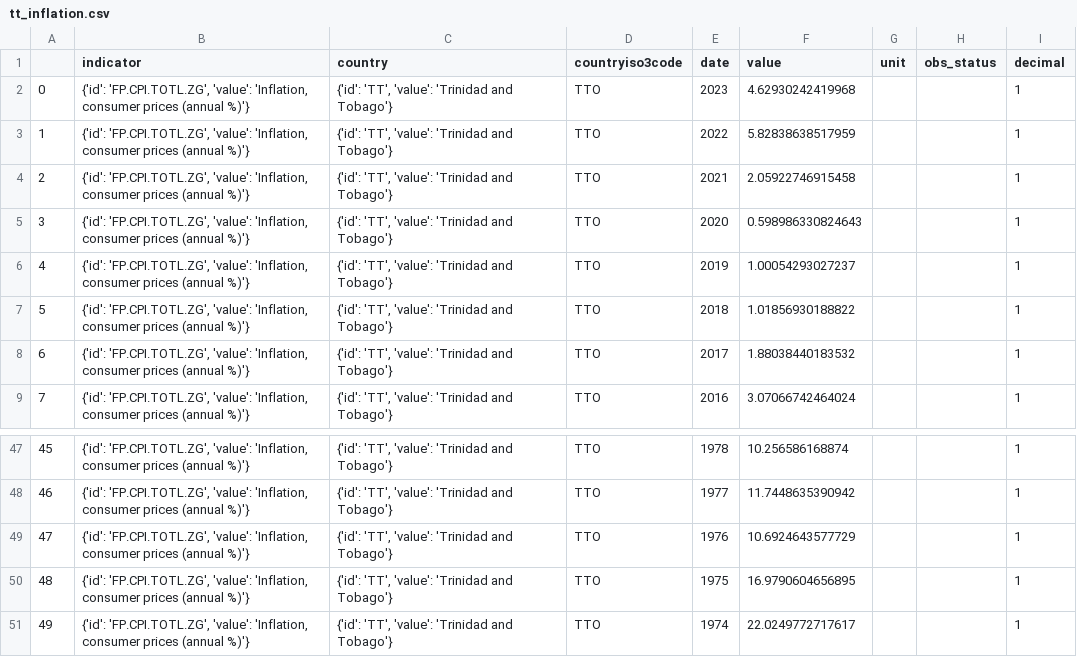
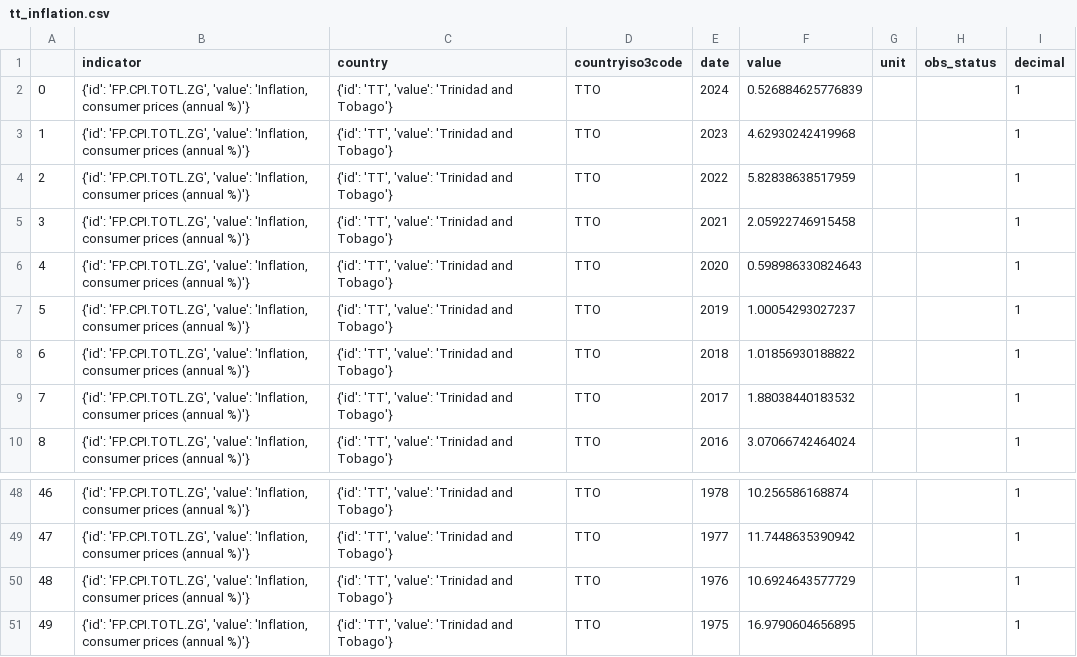
Before and after one commit to CorporaCorporate/COMP-3610-Project, a CSV file: csvs/tt_inflation.csv, drawn as a sheet; only a part is shown, gaps mark what is left out; removed rows and columns are numbered as before the commit, all else as after; the diff names each change by its address in the sheet, - before the commit and + after, or states it on an @@ line.

```diff
--- a/csvs/tt_inflation.csv
+++ b/csvs/tt_inflation.csv
+row 2: 0 | {'id': 'FP.CPI.TOTL.ZG', 'value': 'Inflation, consumer prices (annual %)'} | {'id': 'TT', 'value': 'Trinidad and Tobago'} | TTO | 2024 | 0.526884625776839 |  |  | 1
@@ column A renumbered between rows 3 and 51 @@
-row 51: 49 | {'id': 'FP.CPI.TOTL.ZG', 'value': 'Inflation, consumer prices (annual %)'} | {'id': 'TT', 'value': 'Trinidad and Tobago'} | TTO | 1974 | 22.0249772717617 |  |  | 1
```
Also changed, not shown: csvs/master_df_with_seat_analysis.csv, csvs/socio-economic-indicators-collated copy.csv, 8 other files.
